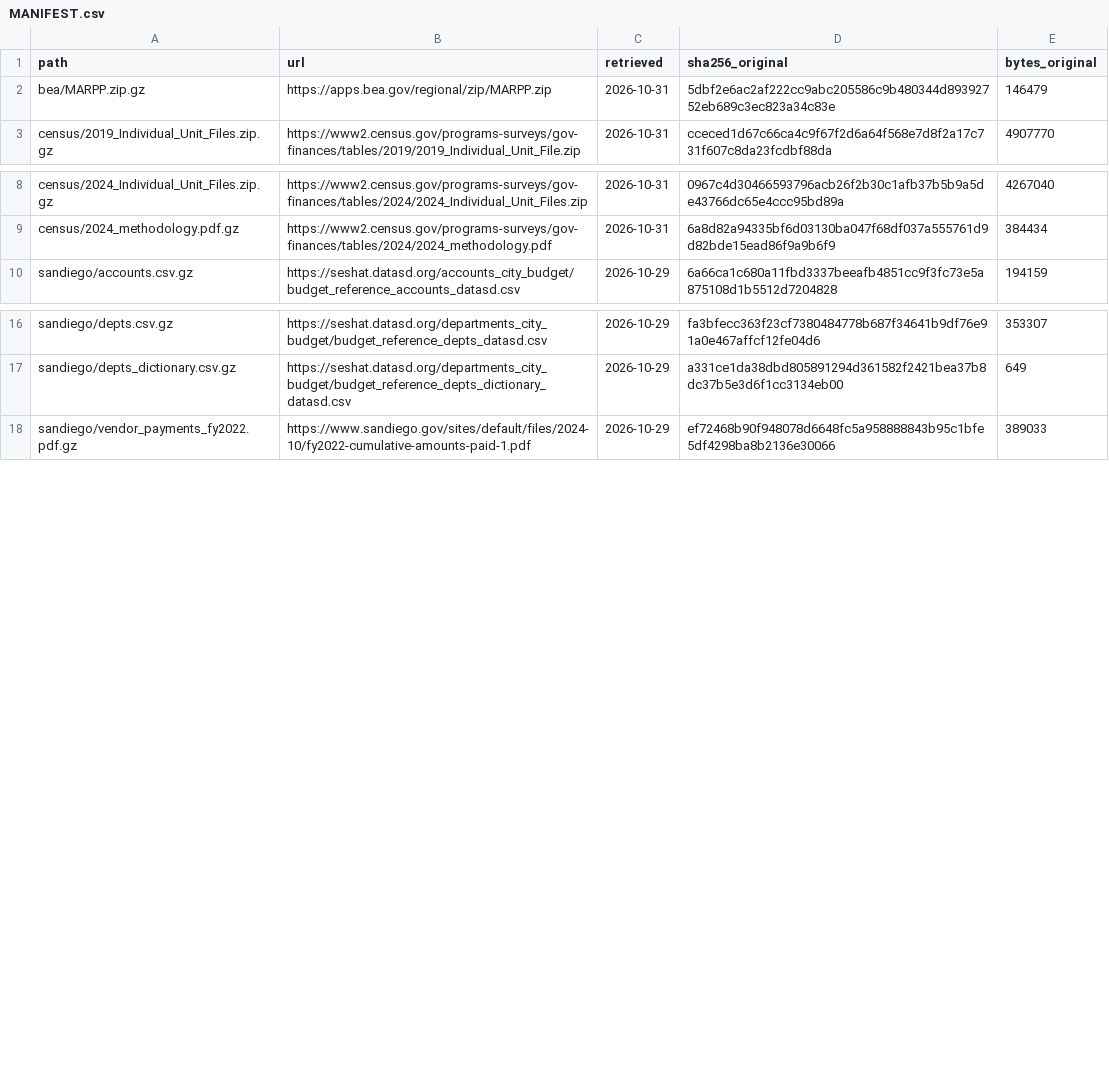
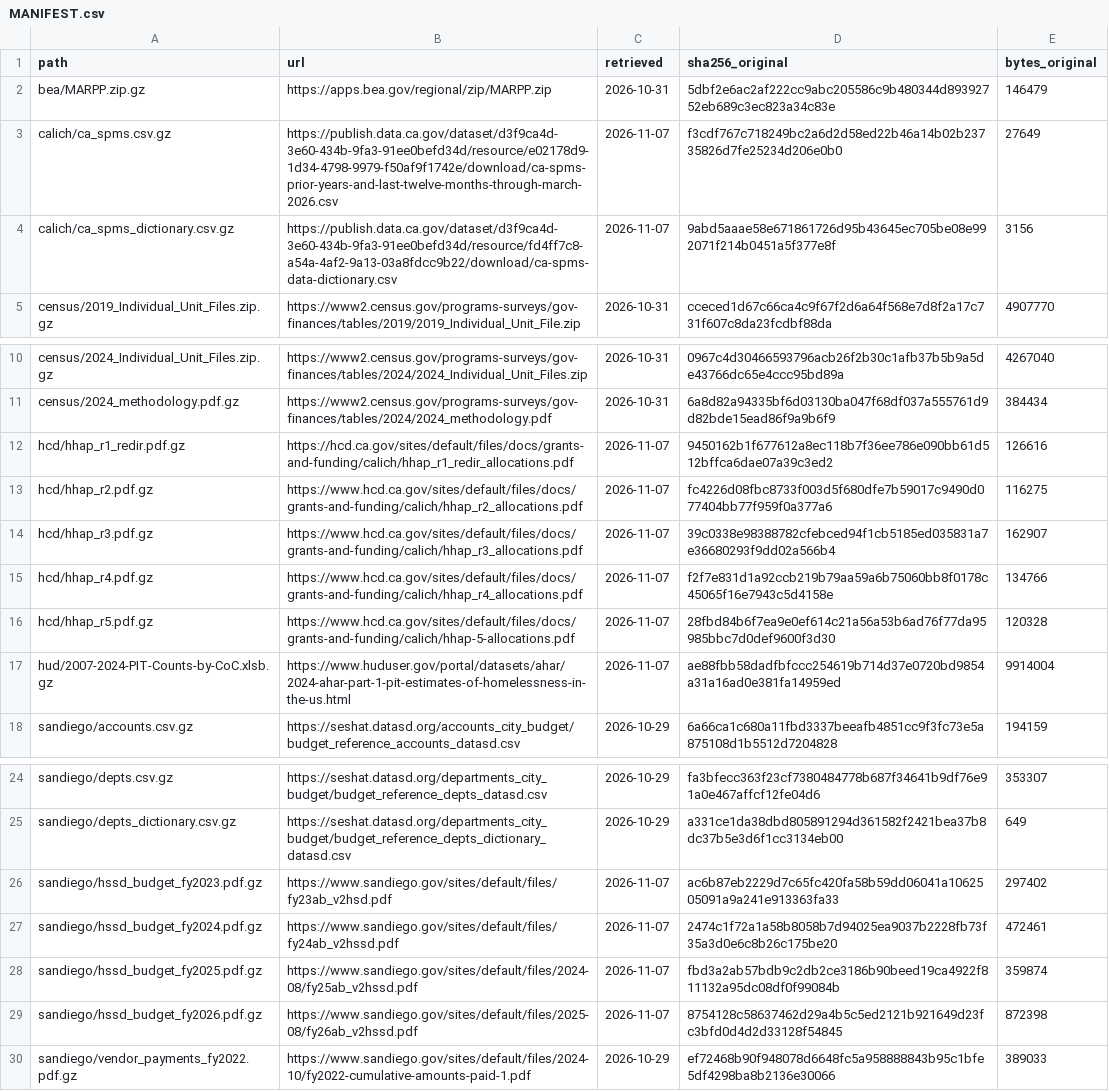
Before and after one commit to mckornfield/gov-transparency, a CSV file: data/raw/MANIFEST.csv, drawn as a sheet; only a part is shown, gaps mark what is left out; the diff names each change by its address in the sheet, - before the commit and + after, or states it on an @@ line.

```diff
--- a/data/raw/MANIFEST.csv
+++ b/data/raw/MANIFEST.csv
+row 3: calich/ca_spms.csv.gz | https://publish.data.ca.gov/dataset/d3f9ca4d-3e60-434b-9fa3-91ee0befd34d/resource/e02178d9-1d34-4798-9979-f50af9f1742e/download/ca-spms-prior-years-and-last-twelve-months-through-march-2026.csv | 2026-11-07 | f3cdf767c718249bc2a6d2d58ed22b46a14b02b23735826d7fe25234d206e0b0 | 27649
+row 4: calich/ca_spms_dictionary.csv.gz | https://publish.data.ca.gov/dataset/d3f9ca4d-3e60-434b-9fa3-91ee0befd34d/resource/fd4ff7c8-a54a-4af2-9a13-03a8fdcc9b22/download/ca-spms-data-dictionary.csv | 2026-11-07 | 9abd5aaae58e671861726d95b43645ec705be08e992071f214b0451a5f377e8f | 3156
+row 12: hcd/hhap_r1_redir.pdf.gz | https://hcd.ca.gov/sites/default/files/docs/grants-and-funding/calich/hhap_r1_redir_allocations.pdf | 2026-11-07 | 9450162b1f677612a8ec118b7f36ee786e090bb61d512bffca6dae07a39c3ed2 | 126616
+row 13: hcd/hhap_r2.pdf.gz | https://www.hcd.ca.gov/sites/default/files/docs/grants-and-funding/calich/hhap_r2_allocations.pdf | 2026-11-07 | fc4226d08fbc8733f003d5f680dfe7b59017c9490d077404bb77f959f0a377a6 | 116275
+row 14: hcd/hhap_r3.pdf.gz | https://www.hcd.ca.gov/sites/default/files/docs/grants-and-funding/calich/hhap_r3_allocations.pdf | 2026-11-07 | 39c0338e98388782cfebced94f1cb5185ed035831a7e36680293f9dd02a566b4 | 162907
+row 15: hcd/hhap_r4.pdf.gz | https://www.hcd.ca.gov/sites/default/files/docs/grants-and-funding/calich/hhap_r4_allocations.pdf | 2026-11-07 | f2f7e831d1a92ccb219b79aa59a6b75060bb8f0178c45065f16e7943c5d4158e | 134766
+row 16: hcd/hhap_r5.pdf.gz | https://www.hcd.ca.gov/sites/default/files/docs/grants-and-funding/calich/hhap-5-allocations.pdf | 2026-11-07 | 28fbd84b6f7ea9e0ef614c21a56a53b6ad76f77da95985bbc7d0def9600f3d30 | 120328
+row 17: hud/2007-2024-PIT-Counts-by-CoC.xlsb.gz | https://www.huduser.gov/portal/datasets/ahar/2024-ahar-part-1-pit-estimates-of-homelessness-in-the-us.html | 2026-11-07 | ae88fbb58dadfbfccc254619b714d37e0720bd9854a31a16ad0e381fa14959ed | 9914004
+row 26: sandiego/hssd_budget_fy2023.pdf.gz | https://www.sandiego.gov/sites/default/files/fy23ab_v2hsd.pdf | 2026-11-07 | ac6b87eb2229d7c65fc420fa58b59dd06041a1062505091a9a241e913363fa33 | 297402
+row 27: sandiego/hssd_budget_fy2024.pdf.gz | https://www.sandiego.gov/sites/default/files/fy24ab_v2hssd.pdf | 2026-11-07 | 2474c1f72a1a58b8058b7d94025ea9037b2228fb73f35a3d0e6c8b26c175be20 | 472461
+row 28: sandiego/hssd_budget_fy2025.pdf.gz | https://www.sandiego.gov/sites/default/files/2024-08/fy25ab_v2hssd.pdf | 2026-11-07 | fbd3a2ab57bdb9c2db2ce3186b90beed19ca4922f811132a95dc08df0f99084b | 359874
+row 29: sandiego/hssd_budget_fy2026.pdf.gz | https://www.sandiego.gov/sites/default/files/2025-08/fy26ab_v2hssd.pdf | 2026-11-07 | 8754128c58637462d29a4b5c5ed2121b921649d23fc3bfd0d4d2d33128f54845 | 872398
```
Also changed, not shown: 16 other files.
